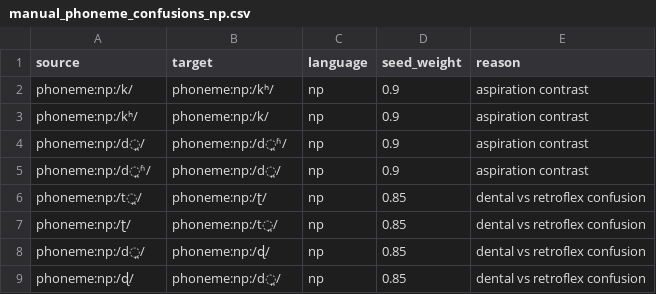
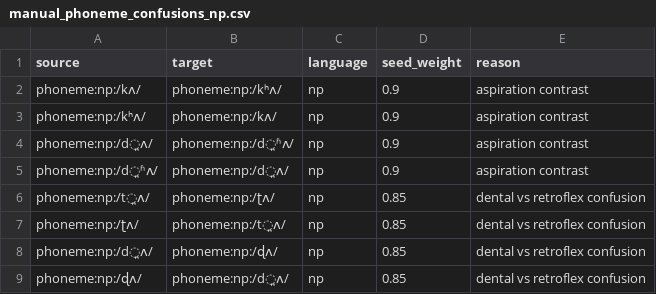
Before and after one commit to Gr8Sushant/multilingual-knowledge-graph-engine, a CSV file: Matching_Game/data/seeds/manual_phoneme_confusions_np.csv, drawn as a sheet.

```diff
--- a/Matching_Game/data/seeds/manual_phoneme_confusions_np.csv
+++ b/Matching_Game/data/seeds/manual_phoneme_confusions_np.csv
@@ -1,9 +1,9 @@
 source,target,language,seed_weight,reason
-phoneme:np:/k/,phoneme:np:/kʰ/,np,0.9,aspiration contrast
-phoneme:np:/kʰ/,phoneme:np:/k/,np,0.9,aspiration contrast
-phoneme:np:/d̪/,phoneme:np:/d̪ʱ/,np,0.9,aspiration contrast
-phoneme:np:/d̪ʱ/,phoneme:np:/d̪/,np,0.9,aspiration contrast
-phoneme:np:/t̪/,phoneme:np:/ʈ/,np,0.85,dental vs retroflex confusion
-phoneme:np:/ʈ/,phoneme:np:/t̪/,np,0.85,dental vs retroflex confusion
-phoneme:np:/d̪/,phoneme:np:/ɖ/,np,0.85,dental vs retroflex confusion
-phoneme:np:/ɖ/,phoneme:np:/d̪/,np,0.85,dental vs retroflex confusion
+phoneme:np:/kʌ/,phoneme:np:/kʰʌ/,np,0.9,aspiration contrast
+phoneme:np:/kʰʌ/,phoneme:np:/kʌ/,np,0.9,aspiration contrast
+phoneme:np:/d̪ʌ/,phoneme:np:/d̪ʱʌ/,np,0.9,aspiration contrast
+phoneme:np:/d̪ʱʌ/,phoneme:np:/d̪ʌ/,np,0.9,aspiration contrast
+phoneme:np:/t̪ʌ/,phoneme:np:/ʈʌ/,np,0.85,dental vs retroflex confusion
+phoneme:np:/ʈʌ/,phoneme:np:/t̪ʌ/,np,0.85,dental vs retroflex confusion
+phoneme:np:/d̪ʌ/,phoneme:np:/ɖʌ/,np,0.85,dental vs retroflex confusion
+phoneme:np:/ɖʌ/,phoneme:np:/d̪ʌ/,np,0.85,dental vs retroflex confusion
```
Also changed, not shown: Matching_Game/data/seeds/manual_grapheme_confusions_vn.csv, 20 other files.
